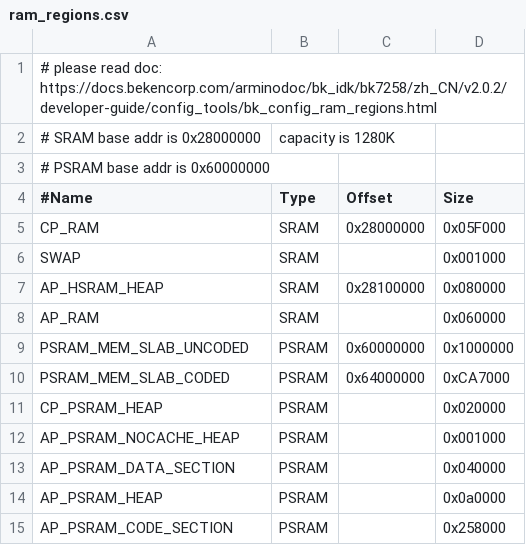
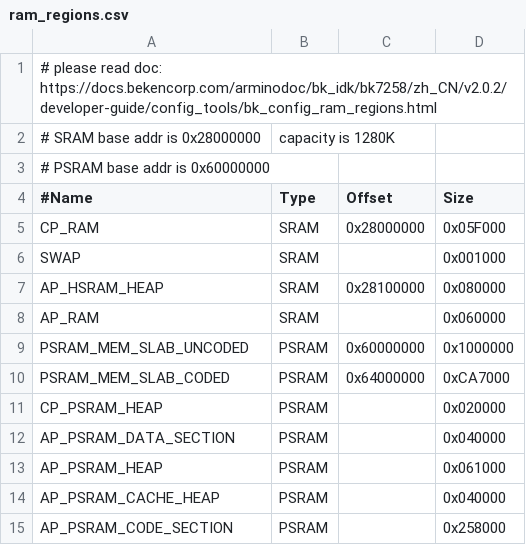
Before and after one commit to bekencorp/bk_solution_doorbell, a CSV file: projects/doorbell/partitions/bk7259/ram_regions.csv, drawn as a sheet.

Commit message:
[CI] [101981]  <platform> <feat> size doorbell PSRAM heaps

```diff
--- a/projects/doorbell/partitions/bk7259/ram_regions.csv
+++ b/projects/doorbell/partitions/bk7259/ram_regions.csv
@@ -11,5 +11,5 @@ PSRAM_MEM_SLAB_CODED,   PSRAM, 0x64000000, 0xCA7000
 CP_PSRAM_HEAP,          PSRAM,           , 0x020000
-AP_PSRAM_NOCACHE_HEAP,  PSRAM,           , 0x001000
 AP_PSRAM_DATA_SECTION,  PSRAM,           , 0x040000
-AP_PSRAM_HEAP,          PSRAM,           , 0x0a0000
+AP_PSRAM_HEAP,          PSRAM,           , 0x061000
+AP_PSRAM_CACHE_HEAP,    PSRAM,           , 0x040000
 AP_PSRAM_CODE_SECTION,  PSRAM,           , 0x258000
```
Also changed, not shown: projects/doorbell_lp/partitions/bk7259/ram_regions.csv, projects/doorbell_lp_QN128B832/partitions/bk7259/ram_regions.csv, 1 other file.
